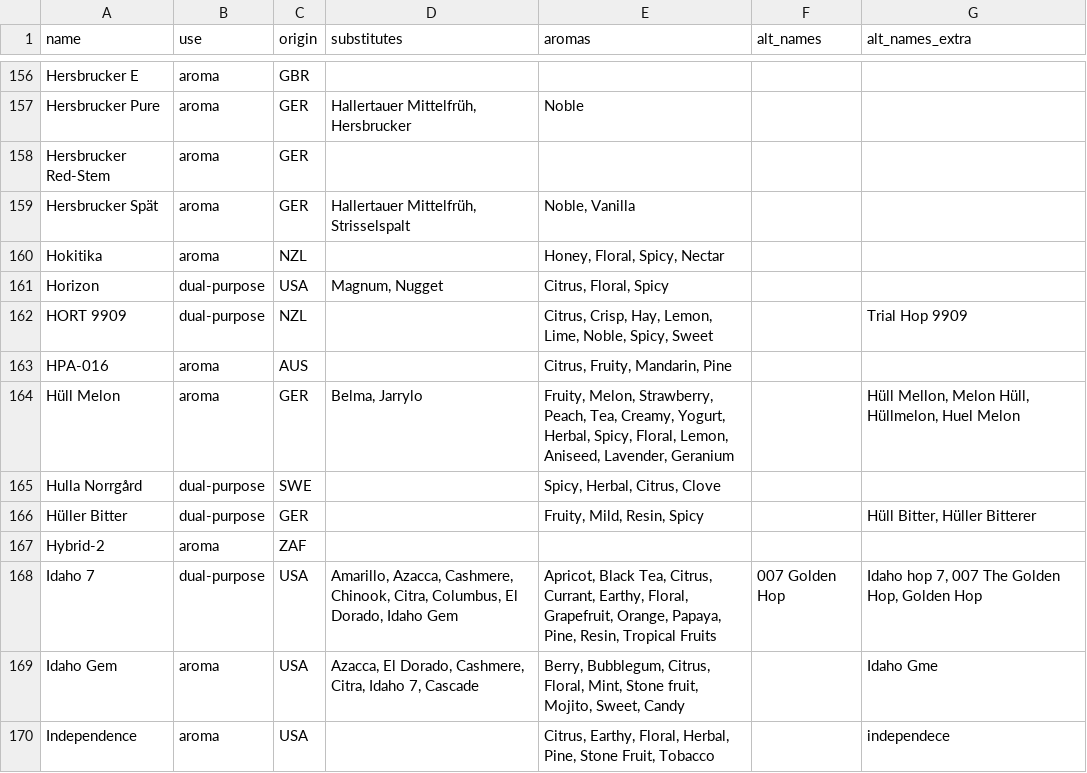
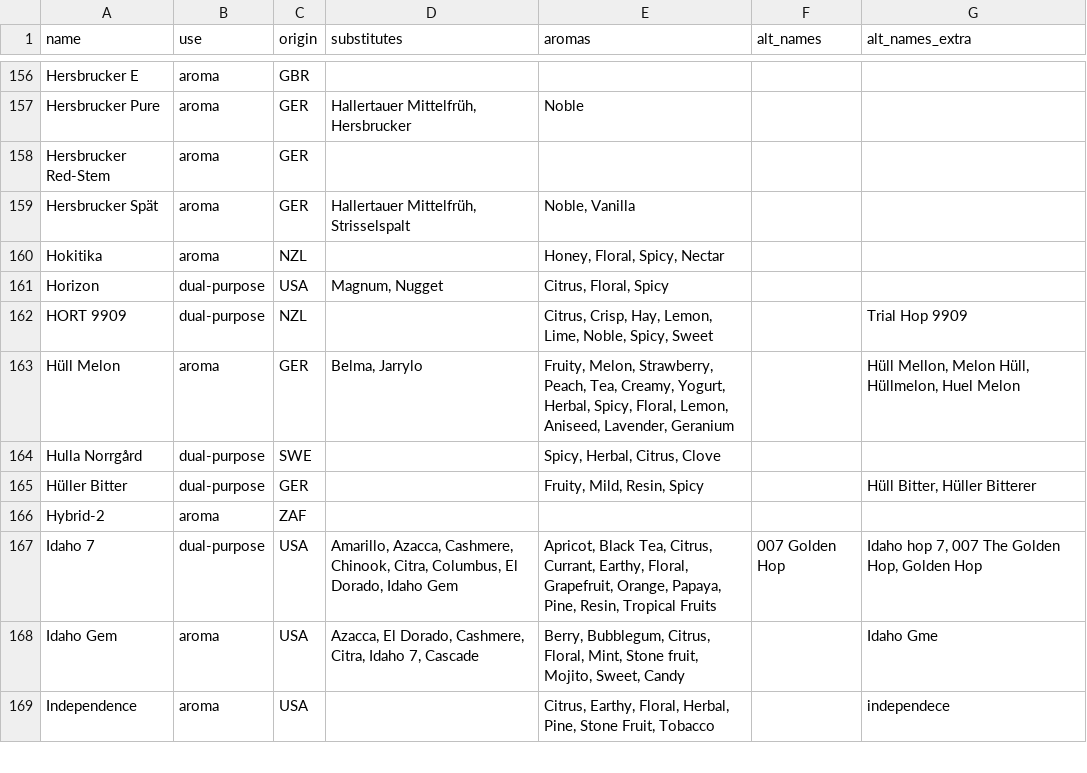
Before and after one commit to scheb/beer-analytics, a CSV file: recipe_db/data/hops.csv, drawn as a sheet; only a part is shown, gaps mark what is left out.

Commit message:
Remove HPA-016

```diff
--- a/recipe_db/data/hops.csv
+++ b/recipe_db/data/hops.csv
@@ -163,3 +163,2 @@ Horizon;dual-purpose;USA;Magnum, Nugget;Citrus, Floral, Spicy;;
 HORT 9909;dual-purpose;NZL;;Citrus, Crisp, Hay, Lemon, Lime, Noble, Spicy, Sweet;;Trial Hop 9909
-HPA-016;aroma;AUS;;Citrus, Fruity, Mandarin, Pine;;
 Hüll Melon;aroma;GER;Belma, Jarrylo;Fruity, Melon, Strawberry, Peach, Tea, Creamy, Yogurt, Herbal, Spicy, Floral, Lemon, Aniseed, Lavender, Geranium;;Hüll Mellon, Melon Hüll, Hüllmelon, Huel Melon
```
